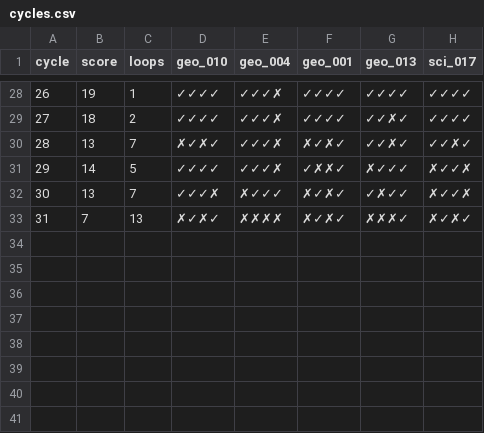
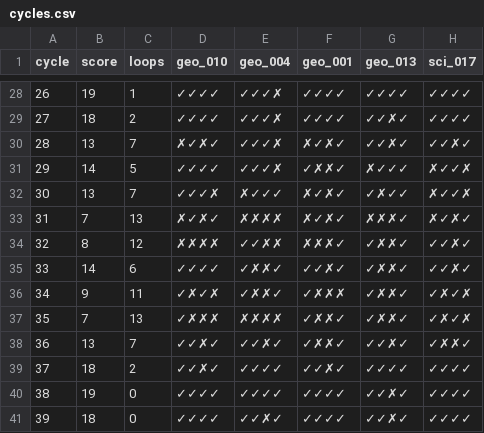
Before and after one commit to ible-ai/adaptible, a CSV file: results/self-repair-cycles-2026-09-11-mlx/cycles.csv, drawn as a sheet; only a part is shown, gaps mark what is left out.

```diff
--- a/results/self-repair-cycles-2026-09-11-mlx/cycles.csv
+++ b/results/self-repair-cycles-2026-09-11-mlx/cycles.csv
@@ -33 +33,9 @@ cycle,score,loops,geo_010,geo_004,geo_001,geo_013,sci_017
 31,7,13,✗✓✗✓,✗✗✗✗,✗✓✗✓,✗✗✗✓,✗✓✗✓
+32,8,12,✗✗✗✗,✓✓✗✗,✗✗✗✓,✓✗✗✓,✓✓✗✓
+33,14,6,✓✓✓✓,✓✗✗✓,✓✓✗✓,✓✗✗✓,✓✓✗✓
+34,9,11,✓✗✓✗,✓✗✗✓,✓✗✗✗,✓✗✗✓,✓✗✓✗
+35,7,13,✓✗✗✗,✗✗✗✗,✓✗✗✓,✓✗✗✓,✓✗✓✗
+36,13,7,✓✓✗✓,✓✓✗✓,✓✗✗✓,✓✓✗✓,✓✗✗✓
+37,18,2,✓✓✗✓,✓✓✓✓,✓✓✗✓,✓✓✓✓,✓✓✓✓
+38,19,0,✓✓✓✓,✓✓✓✓,✓✓✓✓,✓✓✗✓,✓✓✓✓
+39,18,0,✓✓✓✓,✓✓✗✓,✓✓✓✓,✓✓✗✓,✓✓✓✓
```
Also changed, not shown: results/self-repair-cycles-2026-09-11-mlx/candidates.csv, 3 other files.
